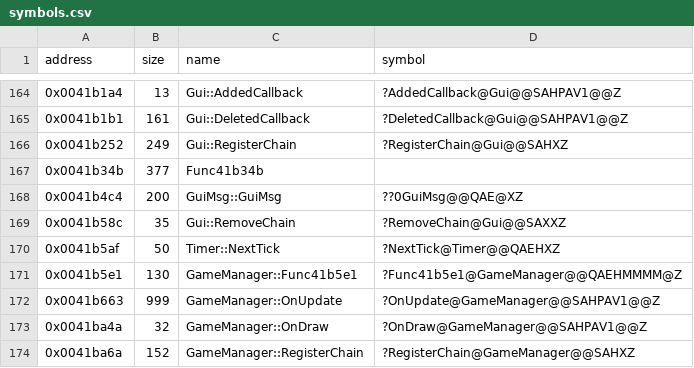
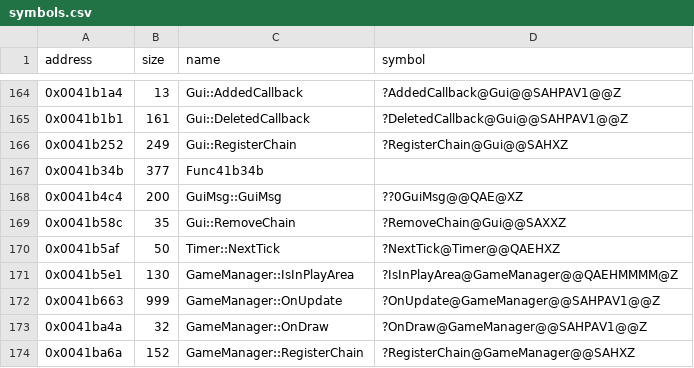
Before and after one commit to Cirno-Labs/th06, a CSV file: config/symbols.csv, drawn as a sheet; only a part is shown, gaps mark what is left out.

Commit message:
Decompile GameManager::IsInPlayArea (0x41b5e1)

```diff
--- a/config/symbols.csv
+++ b/config/symbols.csv
@@ -170,3 +170,3 @@ address,size,name,symbol
 0x0041b5af,50,Timer::NextTick,?NextTick@Timer@@QAEHXZ
-0x0041b5e1,130,GameManager::Func41b5e1,?Func41b5e1@GameManager@@QAEHMMMM@Z
+0x0041b5e1,130,GameManager::IsInPlayArea,?IsInPlayArea@GameManager@@QAEHMMMM@Z
 0x0041b663,999,GameManager::OnUpdate,?OnUpdate@GameManager@@SAHPAV1@@Z
```
Also changed, not shown: 6 other files.
